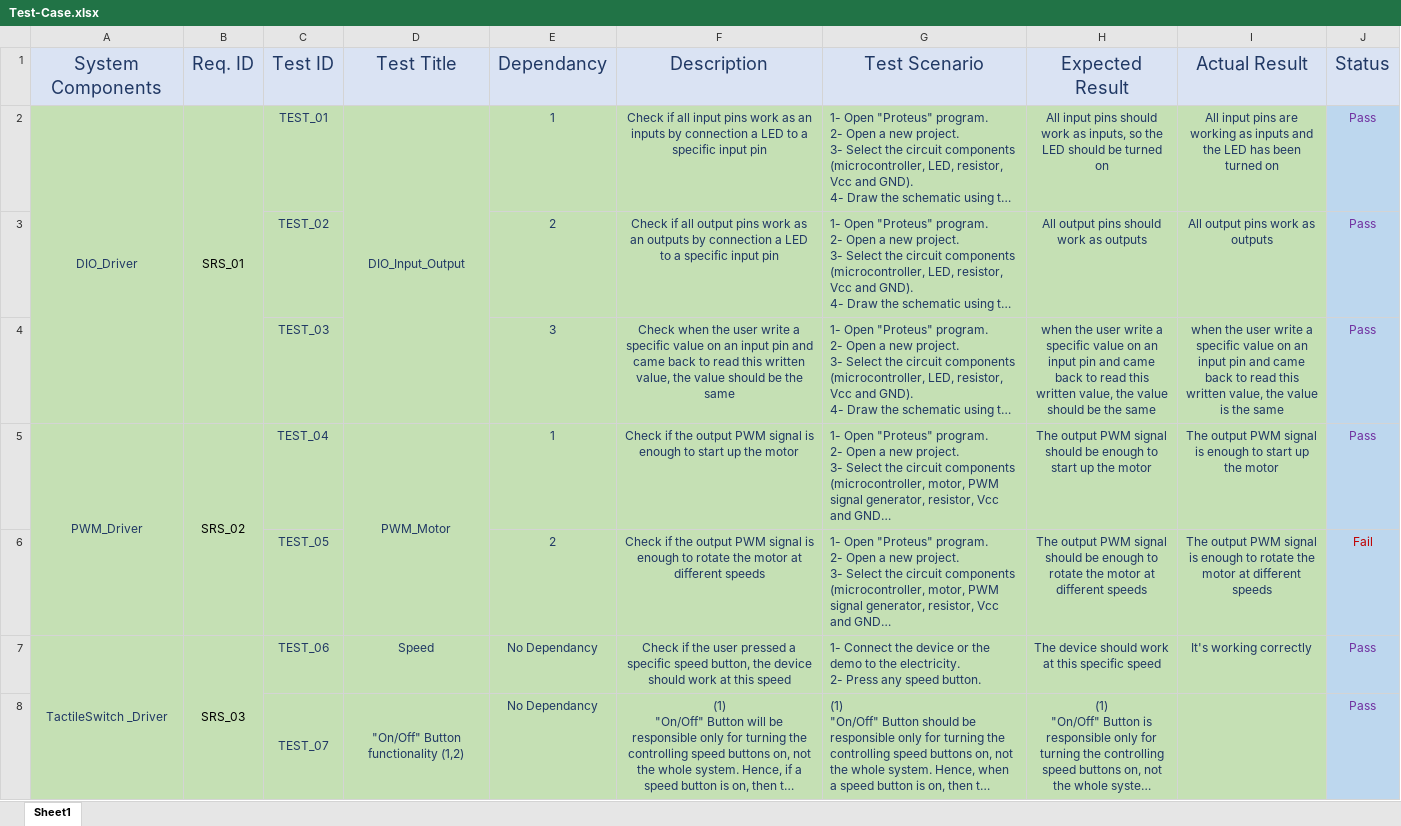
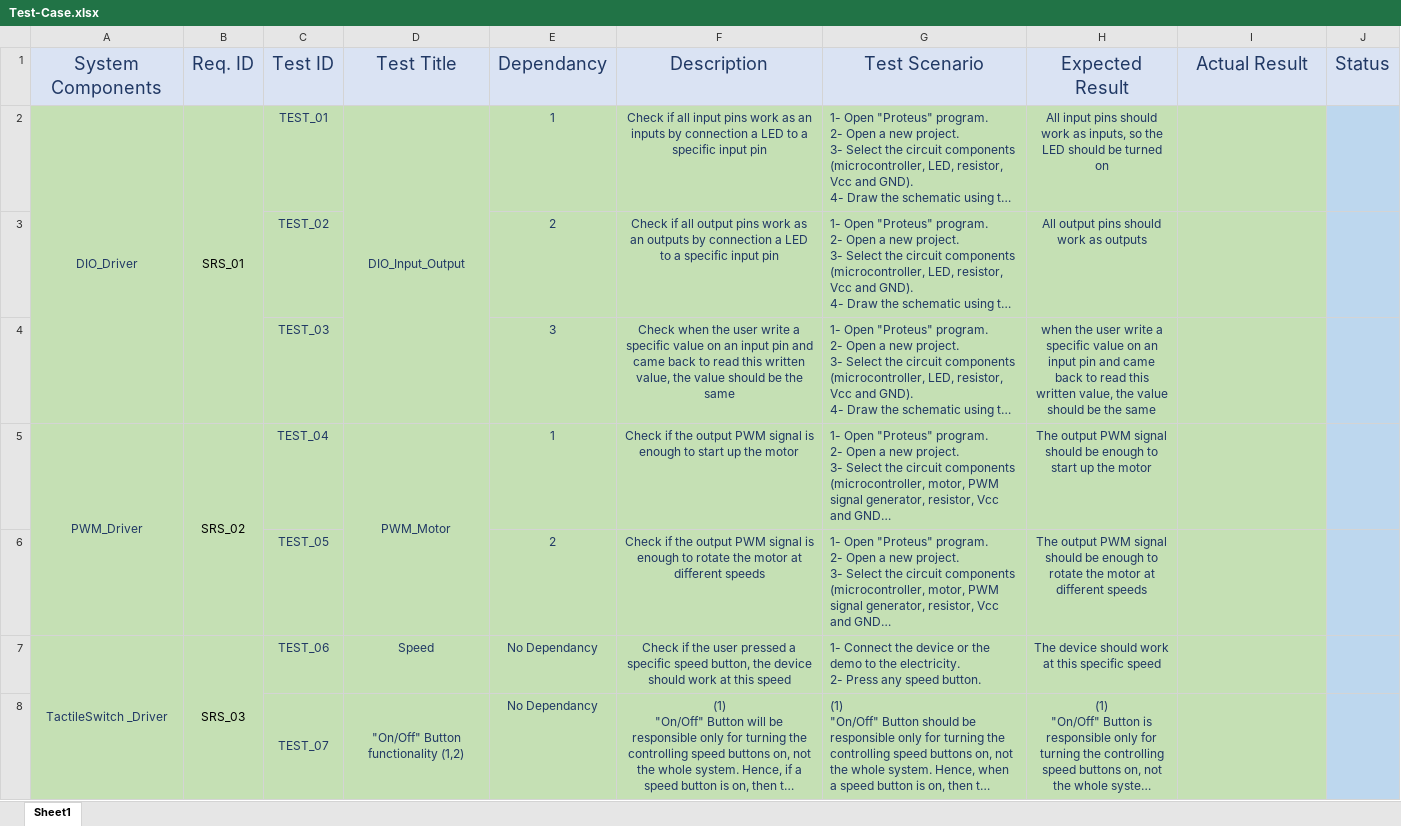
Before and after one commit to bassamhany/Kenovo---Electric-Blender, an Excel workbook: Testing/Test-Case.xlsx, sheet Sheet1, drawn as a sheet; only a part is shown; long unchanged cells end in …; values as stored, in another font and other column widths than the file's, no borders; the diff covers the shown part only; the diff names each change by its address in the sheet, - before the commit and + after, or states it on an @@ line.

```diff
--- a/Testing/Test-Case.xlsx (sheet Sheet1)
+++ b/Testing/Test-Case.xlsx (sheet Sheet1)
-I2: All input pins are working as inputs and the LED has been turned on
+I2: (empty)
-J2:J5: Pass
+J2:J5: (empty)
-I3: All output pins work as outputs
+I3: (empty)
-I4: when the user write a specific value on an input pin and came back to read this written value, the value is the same
+I4: (empty)
-I5: The output PWM signal is enough to start up the motor
+I5: (empty)
-I6: The output PWM signal is enough to rotate the motor at different speeds
+I6: (empty)
-J6: Fail
+J6: (empty)
-I7: It's working correctly
+I7: (empty)
-J7:J8: Pass
+J7:J8: (empty)
```
Also changed, not shown: 11 edited cells elsewhere in this sheet.
